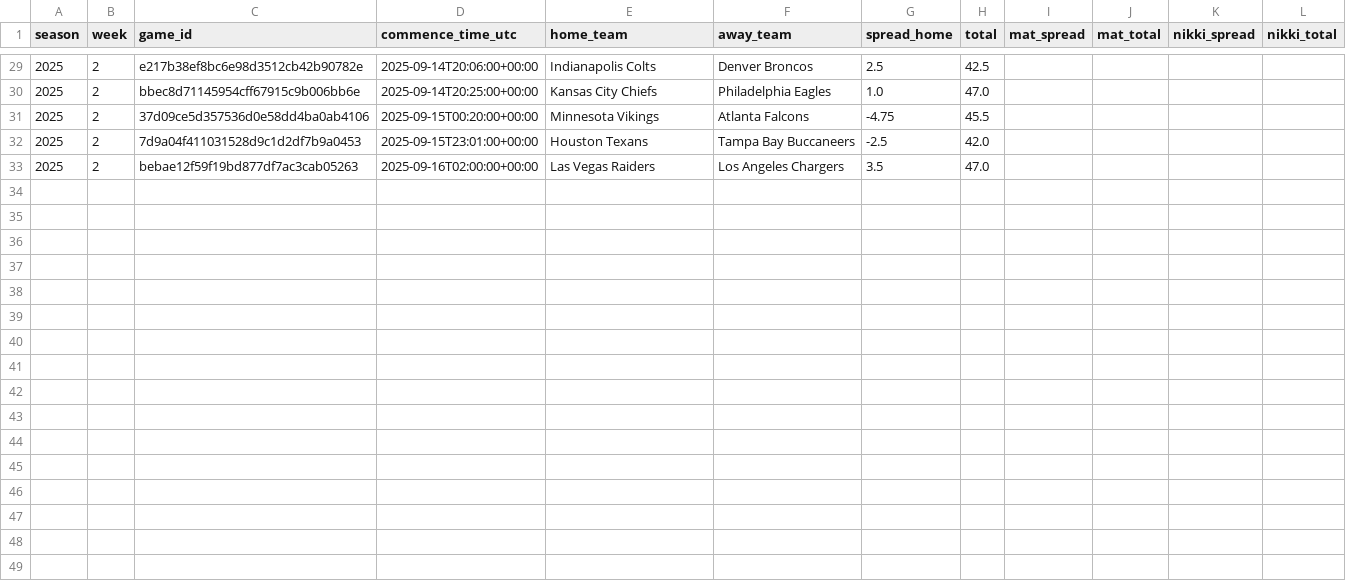
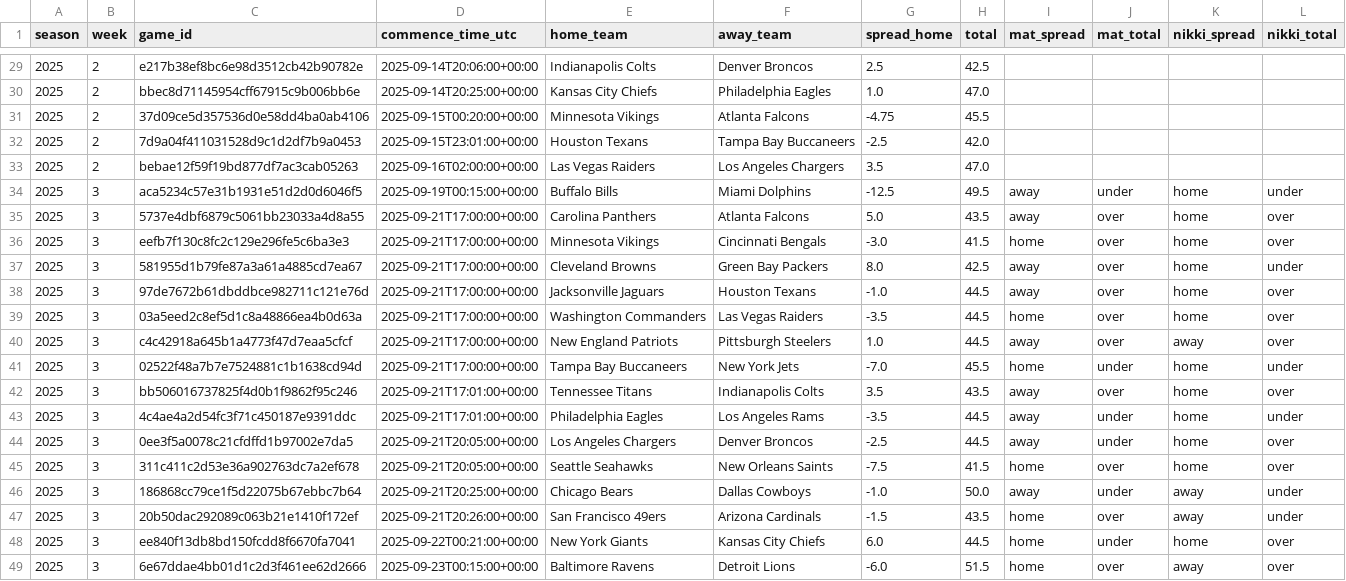
Before and after one commit to Clownworldenjoyer76/nikki_and_mat_bets, a CSV file: docs/data/picks/history.csv, drawn as a sheet; only a part is shown, gaps mark what is left out.

```diff
--- a/docs/data/picks/history.csv
+++ b/docs/data/picks/history.csv
@@ -33 +33,17 @@ season,week,game_id,commence_time_utc,home_team,away_team,spread_home,total,mat_
 2025,2,bebae12f59f19bd877df7ac3cab05263,2025-09-16T02:00:00+00:00,Las Vegas Raiders,Los Angeles Chargers,3.5,47.0,,,,
+2025,3,aca5234c57e31b1931e51d2d0d6046f5,2025-09-19T00:15:00+00:00,Buffalo Bills,Miami Dolphins,-12.5,49.5,away,under,home,under
+2025,3,5737e4dbf6879c5061bb23033a4d8a55,2025-09-21T17:00:00+00:00,Carolina Panthers,Atlanta Falcons,5.0,43.5,away,over,home,over
+2025,3,eefb7f130c8fc2c129e296fe5c6ba3e3,2025-09-21T17:00:00+00:00,Minnesota Vikings,Cincinnati Bengals,-3.0,41.5,home,over,home,over
+2025,3,581955d1b79fe87a3a61a4885cd7ea67,2025-09-21T17:00:00+00:00,Cleveland Browns,Green Bay Packers,8.0,42.5,away,over,home,under
+2025,3,97de7672b61dbddbce982711c121e76d,2025-09-21T17:00:00+00:00,Jacksonville Jaguars,Houston Texans,-1.0,44.5,away,over,home,over
+2025,3,03a5eed2c8ef5d1c8a48866ea4b0d63a,2025-09-21T17:00:00+00:00,Washington Commanders,Las Vegas Raiders,-3.5,44.5,home,over,home,over
+2025,3,c4c42918a645b1a4773f47d7eaa5cfcf,2025-09-21T17:00:00+00:00,New England Patriots,Pittsburgh Steelers,1.0,44.5,away,over,away,over
+2025,3,02522f48a7b7e7524881c1b1638cd94d,2025-09-21T17:00:00+00:00,Tampa Bay Buccaneers,New York Jets,-7.0,45.5,home,under,home,under
+2025,3,bb506016737825f4d0b1f9862f95c246,2025-09-21T17:01:00+00:00,Tennessee Titans,Indianapolis Colts,3.5,43.5,away,over,home,over
+2025,3,4c4ae4a2d54fc3f71c450187e9391ddc,2025-09-21T17:01:00+00:00,Philadelphia Eagles,Los Angeles Rams,-3.5,44.5,away,under,home,under
+2025,3,0ee3f5a0078c21cfdffd1b97002e7da5,2025-09-21T20:05:00+00:00,Los Angeles Chargers,Denver Broncos,-2.5,44.5,away,under,home,over
+2025,3,311c411c2d53e36a902763dc7a2ef678,2025-09-21T20:05:00+00:00,Seattle Seahawks,New Orleans Saints,-7.5,41.5,home,over,home,over
+2025,3,186868cc79ce1f5d22075b67ebbc7b64,2025-09-21T20:25:00+00:00,Chicago Bears,Dallas Cowboys,-1.0,50.0,away,under,away,under
+2025,3,20b50dac292089c063b21e1410f172ef,2025-09-21T20:26:00+00:00,San Francisco 49ers,Arizona Cardinals,-1.5,43.5,home,over,away,under
+2025,3,ee840f13db8bd150fcdd8f6670fa7041,2025-09-22T00:21:00+00:00,New York Giants,Kansas City Chiefs,6.0,44.5,home,under,home,over
+2025,3,6e67ddae4bb01d1c2d3f461ee62d2666,2025-09-23T00:15:00+00:00,Baltimore Ravens,Detroit Lions,-6.0,51.5,home,over,away,over
```
Also changed, not shown: 1 other file.
